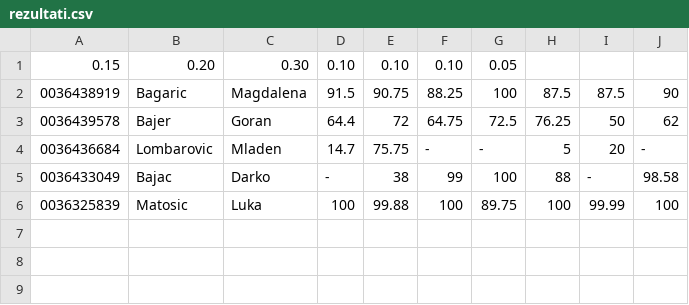
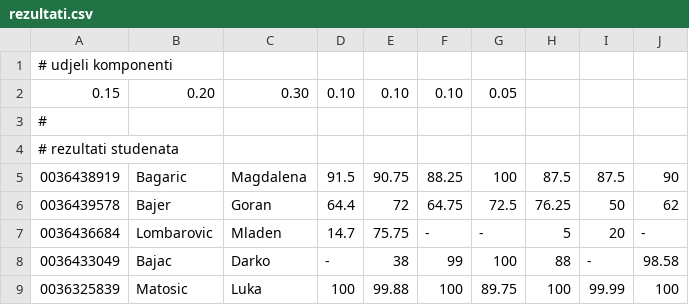
Before and after one commit to dbrcina/SJ-FER-2019-20, a CSV file: files/rezultati.csv, drawn as a sheet; the diff names each change by its address in the sheet, - before the commit and + after, or states it on an @@ line.

```diff
--- a/files/rezultati.csv
+++ b/files/rezultati.csv
+row 1: # udjeli komponenti
+row 3: #
+row 4: # rezultati studenata
```
Also changed, not shown: 2 other files.
